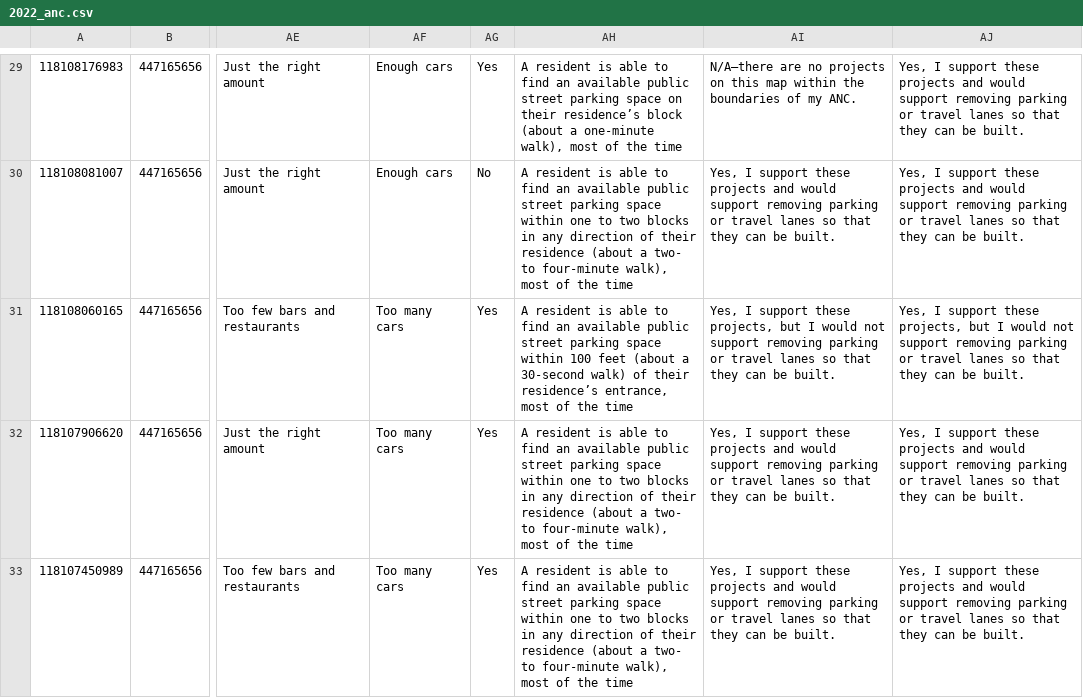
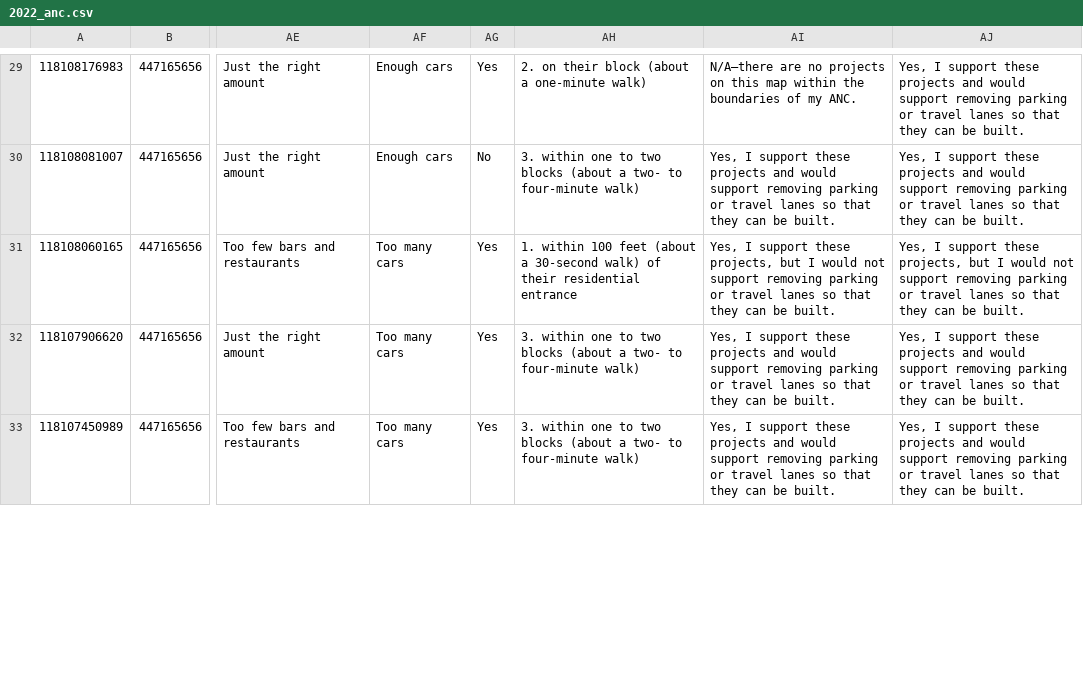
Before and after one commit to ajturner/dc-elections, a CSV file: src/assets/2022_anc.csv, drawn as a sheet; only a part is shown, gaps mark what is left out; the diff covers the shown part only; the diff names each change by its address in the sheet, - before the commit and + after, or states it on an @@ line.

Commit message:
changed 2022-anc data for ordering responses

```diff
--- a/src/assets/2022_anc.csv
+++ b/src/assets/2022_anc.csv
-AH29: A resident is able to find an available public street parking space on their residence’s block (about a one-minute walk), most of the time
+AH29: 2. on their block (about a one-minute walk)
-AH30: A resident is able to find an available public street parking space within one to two blocks in any direction of their residence (about a two- to four-minute walk), most of the time
+AH30: 3. within one to two blocks (about a two- to four-minute walk)
-AH31: A resident is able to find an available public street parking space within 100 feet (about a 30-second walk) of their residence’s entrance, most of the time
+AH31: 1. within 100 feet (about a 30-second walk) of their residential entrance
-AH32:AH33: A resident is able to find an available public street parking space within one to two blocks in any direction of their residence (about a two- to four-minute walk), most of the time
+AH32:AH33: 3. within one to two blocks (about a two- to four-minute walk)
```
Also changed, not shown: 38 edited cells elsewhere in this file, 1 other file.
